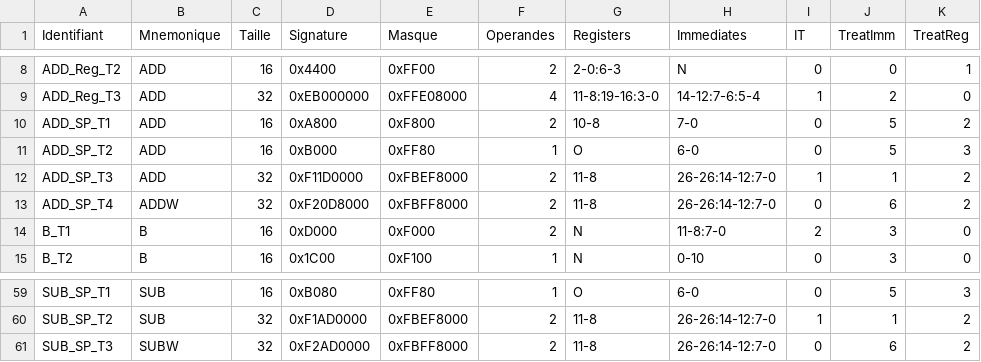
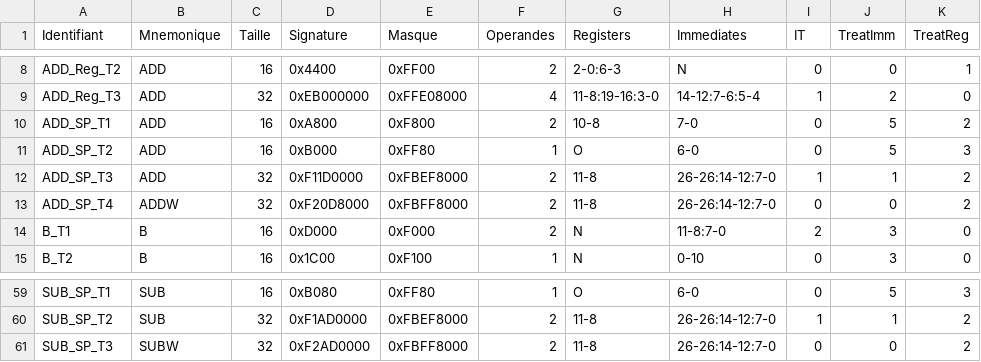
Before and after one commit to gueladjo/ARM-Cortex-M-emulator, a CSV file: dico.csv, drawn as a sheet; only a part is shown, gaps mark what is left out.

```diff
--- a/dico.csv
+++ b/dico.csv
@@ -12,3 +12,3 @@ ADD_SP_T2	ADD	16	0xB000	0xFF80	1	O	6-0	0	5	3
 ADD_SP_T3	ADD	32	0xF11D0000	0xFBEF8000	2	11-8	26-26:14-12:7-0	1	1	2
-ADD_SP_T4	ADDW	32	0xF20D8000	0xFBFF8000	2	11-8	26-26:14-12:7-0	0	6	2
+ADD_SP_T4	ADDW	32	0xF20D8000	0xFBFF8000	2	11-8	26-26:14-12:7-0	0	0	2
 B_T1	B	16	0xD000	0xF000	2	N	11-8:7-0	2	3	0
@@ -60,2 +60,2 @@ SUB_SP_T1	SUB	16	0xB080	0xFF80	1	O	6-0	0	5	3
 SUB_SP_T2	SUB	32	0xF1AD0000	0xFBEF8000	2	11-8	26-26:14-12:7-0	1	1	2
-SUB_SP_T3	SUBW	32	0xF2AD0000	0xFBFF8000	2	11-8	26-26:14-12:7-0	0	6	2
+SUB_SP_T3	SUBW	32	0xF2AD0000	0xFBFF8000	2	11-8	26-26:14-12:7-0	0	0	2
```
Also changed, not shown: 4 other files.
